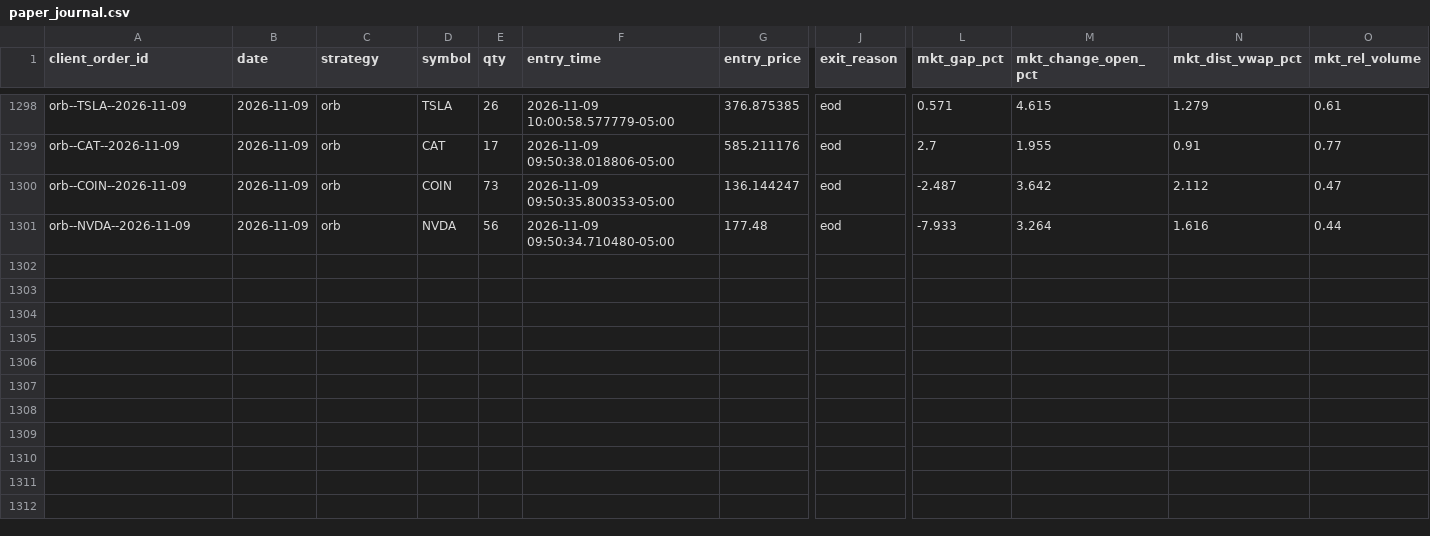
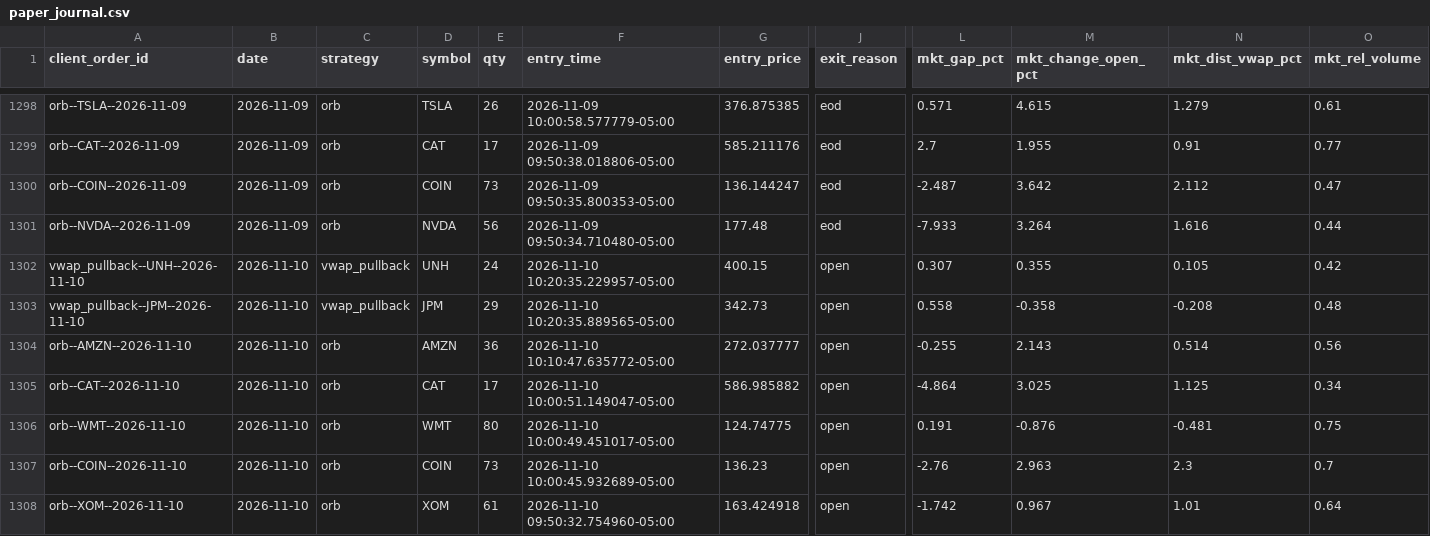
Before and after one commit to CollinChris/trading-strategy-lab, a CSV file: results/paper_journal.csv, drawn as a sheet; only a part is shown, gaps mark what is left out; rows hold the shown columns only; the diff names each change by its address in the sheet, - before the commit and + after, or states it on an @@ line.

```diff
--- a/results/paper_journal.csv
+++ b/results/paper_journal.csv
+row 1302: vwap_pullback--UNH--2026-11-10 | 2026-11-10 | vwap_pullback | UNH | 24 | 2026-11-10 10:20:35.229957-05:00 | 400.15 | open | 0.307 | 0.355 | 0.105 | 0.42
+row 1303: vwap_pullback--JPM--2026-11-10 | 2026-11-10 | vwap_pullback | JPM | 29 | 2026-11-10 10:20:35.889565-05:00 | 342.73 | open | 0.558 | -0.358 | -0.208 | 0.48
+row 1304: orb--AMZN--2026-11-10 | 2026-11-10 | orb | AMZN | 36 | 2026-11-10 10:10:47.635772-05:00 | 272.037777 | open | -0.255 | 2.143 | 0.514 | 0.56
+row 1305: orb--CAT--2026-11-10 | 2026-11-10 | orb | CAT | 17 | 2026-11-10 10:00:51.149047-05:00 | 586.985882 | open | -4.864 | 3.025 | 1.125 | 0.34
+row 1306: orb--WMT--2026-11-10 | 2026-11-10 | orb | WMT | 80 | 2026-11-10 10:00:49.451017-05:00 | 124.74775 | open | 0.191 | -0.876 | -0.481 | 0.75
+row 1307: orb--COIN--2026-11-10 | 2026-11-10 | orb | COIN | 73 | 2026-11-10 10:00:45.932689-05:00 | 136.23 | open | -2.76 | 2.963 | 2.3 | 0.7
+row 1308: orb--XOM--2026-11-10 | 2026-11-10 | orb | XOM | 61 | 2026-11-10 09:50:32.754960-05:00 | 163.424918 | open | -1.742 | 0.967 | 1.01 | 0.64
```
Also changed, not shown: 1 other file.
